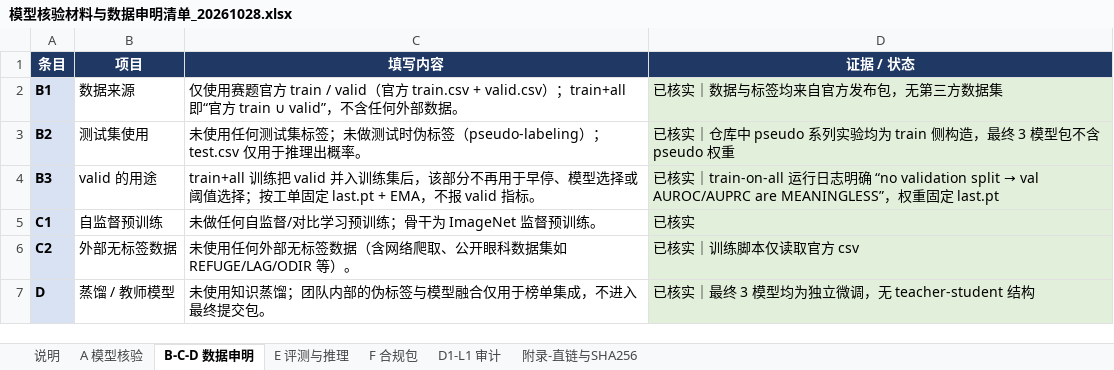
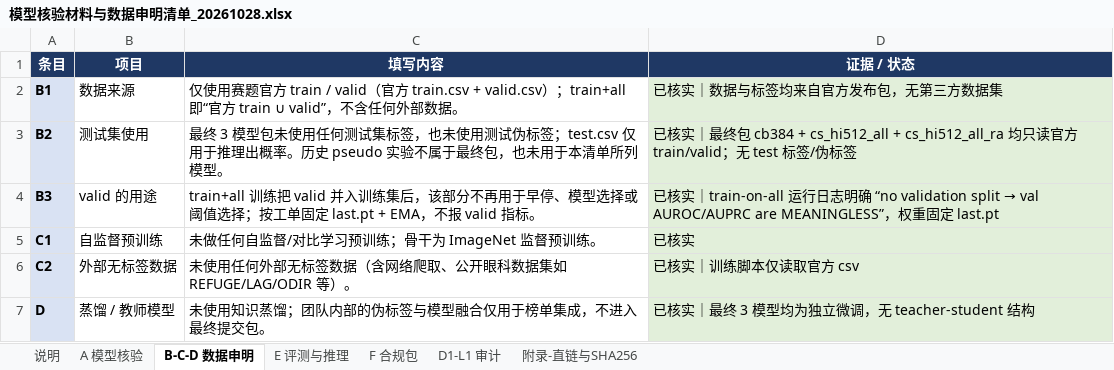
Before and after one commit to dongmingkun/glaucoma_first, an Excel workbook: docs/模型核验材料与数据申明清单_20261028.xlsx, sheet B-C-D 数据申明, drawn as a sheet; values as stored, in another font and other column widths than the file's, no borders; the diff names each change by its address in the sheet, - before the commit and + after, or states it on an @@ line.

```diff
--- a/docs/模型核验材料与数据申明清单_20261028.xlsx (sheet B-C-D 数据申明)
+++ b/docs/模型核验材料与数据申明清单_20261028.xlsx (sheet B-C-D 数据申明)
-C3 (填写内容): 未使用任何测试集标签；未做测试时伪标签（pseudo-labeling）；test.csv 仅用于推理出概率。
+C3 (填写内容): 最终 3 模型包未使用任何测试集标签，也未使用测试伪标签；test.csv 仅用于推理出概率。历史 pseudo 实验不属于最终包，也未用于本清单所列模型。
-D3 (证据 / 状态): 已核实｜仓库中 pseudo 系列实验均为 train 侧构造，最终 3 模型包不含 pseudo 权重
+D3 (证据 / 状态): 已核实｜最终包 cb384 + cs_hi512_all + cs_hi512_all_ra 均只读官方 train/valid；无 test 标签/伪标签
```
Also changed, not shown: sheet F 合规包, sheet A 模型核验, sheet E 评测与推理, sheet 说明.
